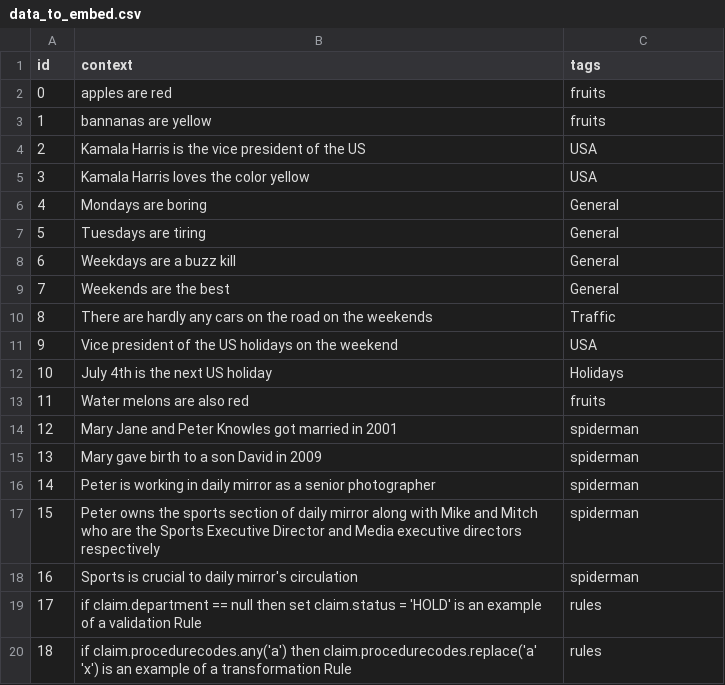
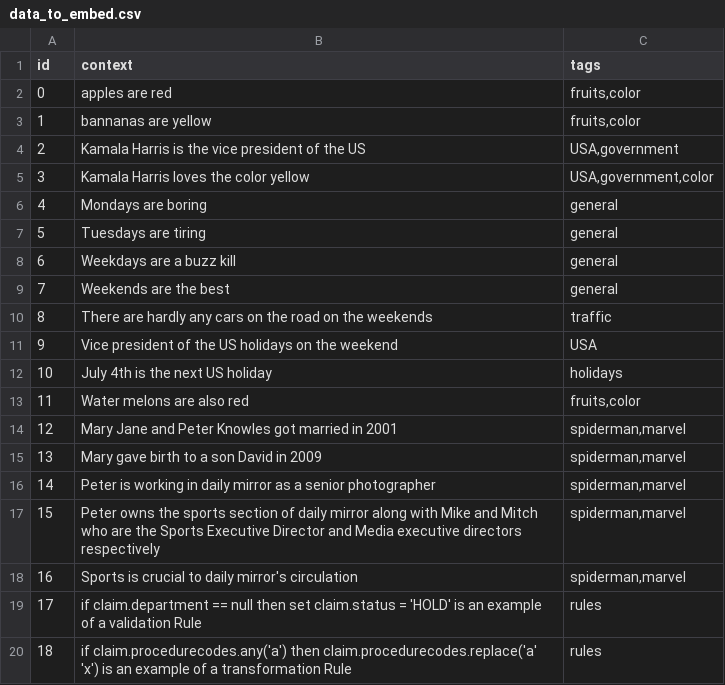
Before and after one commit to venkatesh-cv/openai-lessons, a CSV file: data_to_embed.csv, drawn as a sheet.

```diff
--- a/data_to_embed.csv
+++ b/data_to_embed.csv
@@ -1,19 +1,19 @@
 id,context,tags
-0,"apples are red","fruits"
-1,"bannanas are yellow","fruits"
-2,"Kamala Harris is the vice president of the US","USA"
-3,"Kamala Harris loves the color yellow","USA"
-4,"Mondays are boring", "General"
-5,"Tuesdays are tiring", "General"
-6,"Weekdays are a buzz kill","General"
-7,"Weekends are the best","General"
-8,"There are hardly any cars on the road on the weekends","Traffic"
+0,"apples are red","fruits,color"
+1,"bannanas are yellow","fruits,color"
+2,"Kamala Harris is the vice president of the US","USA,government"
+3,"Kamala Harris loves the color yellow","USA,government,color"
+4,"Mondays are boring", "general"
+5,"Tuesdays are tiring", "general"
+6,"Weekdays are a buzz kill","general"
+7,"Weekends are the best","general"
+8,"There are hardly any cars on the road on the weekends","traffic"
 9,"Vice president of the US holidays on the weekend","USA"
-10,"July 4th is the next US holiday","Holidays"
-11,"Water melons are also red","fruits"
-12, Mary Jane and Peter Knowles got married in 2001,"spiderman"
-13, Mary gave birth to a son David in 2009,"spiderman"
-14, Peter is working in daily mirror as a senior photographer,"spiderman"
-15, Peter owns the sports section of daily mirror along with Mike and Mitch who are the Sports Executive Director and Media executive directors respectively,"spiderman"
-16, Sports is crucial to daily mirror's circulation,"spiderman"
+10,"July 4th is the next US holiday","holidays"
+11,"Water melons are also red","fruits,color"
+12, Mary Jane and Peter Knowles got married in 2001,"spiderman,marvel"
+13, Mary gave birth to a son David in 2009,"spiderman,marvel"
+14, Peter is working in daily mirror as a senior photographer,"spiderman,marvel"
+15, Peter owns the sports section of daily mirror along with Mike and Mitch who are the Sports Executive Director and Media executive directors respectively,"spiderman,marvel"
+16, Sports is crucial to daily mirror's circulation,"spiderman,marvel"
 17, if claim.department == null then set claim.status = 'HOLD' is an example of a validation Rule,"rules"
```
Also changed, not shown: 8 other files.
